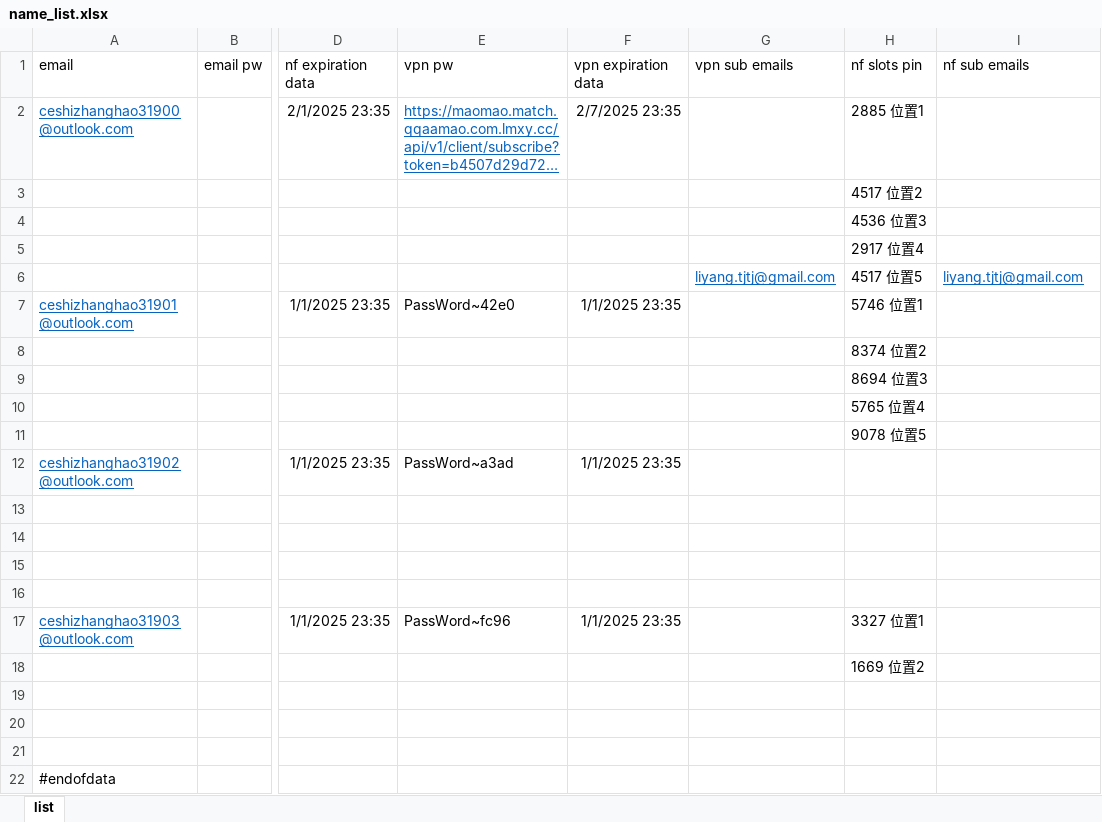
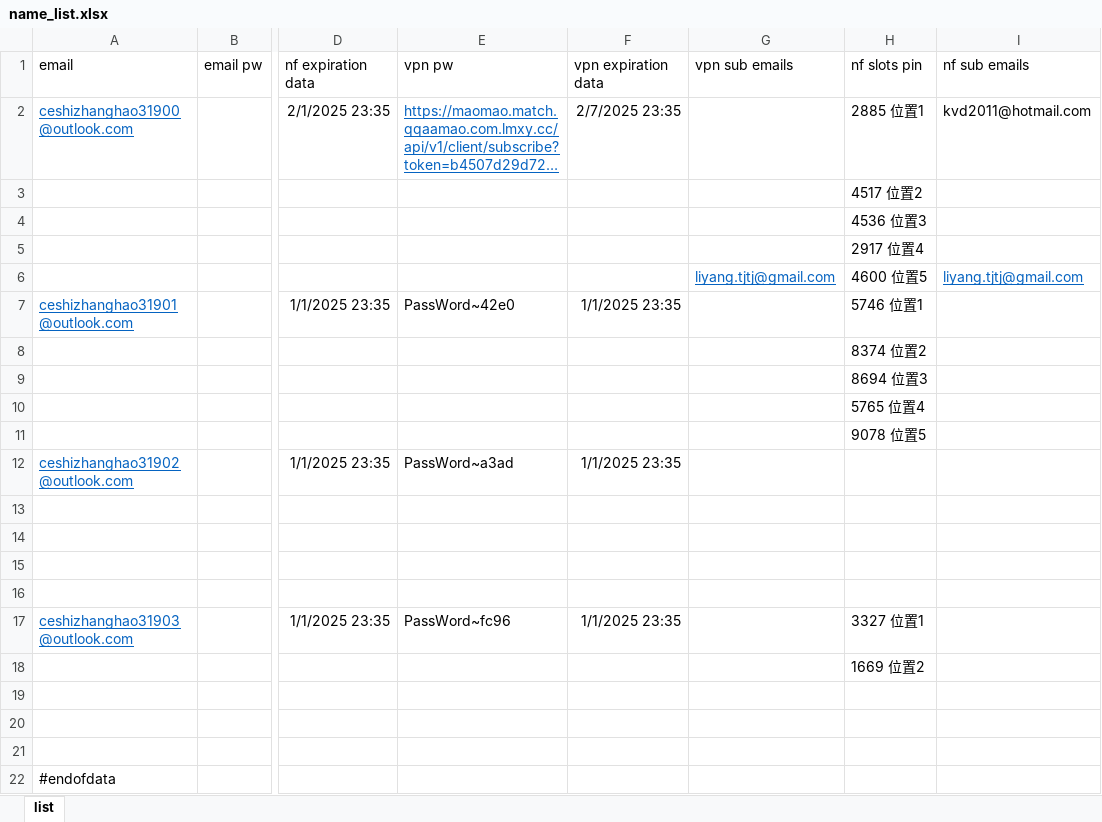
Before and after one commit to yaaaaaaaaing/start2, an Excel workbook: configuration/name_list.xlsx, sheet list, drawn as a sheet; only a part is shown, gaps mark what is left out; long unchanged cells end in …; values as stored, in another font and other column widths than the file's, no borders; the diff names each change by its address in the sheet, - before the commit and + after, or states it on an @@ line.

Commit message:
Update configs

```diff
--- a/configuration/name_list.xlsx (sheet list)
+++ b/configuration/name_list.xlsx (sheet list)
-I2 (nf sub emails): (empty)
+I2 (nf sub emails): kvd2011@hotmail.com
-H6 (nf slots pin): 4517 位置5
+H6 (nf slots pin): 4600 位置5
```
Also changed, not shown: 3 other files.
